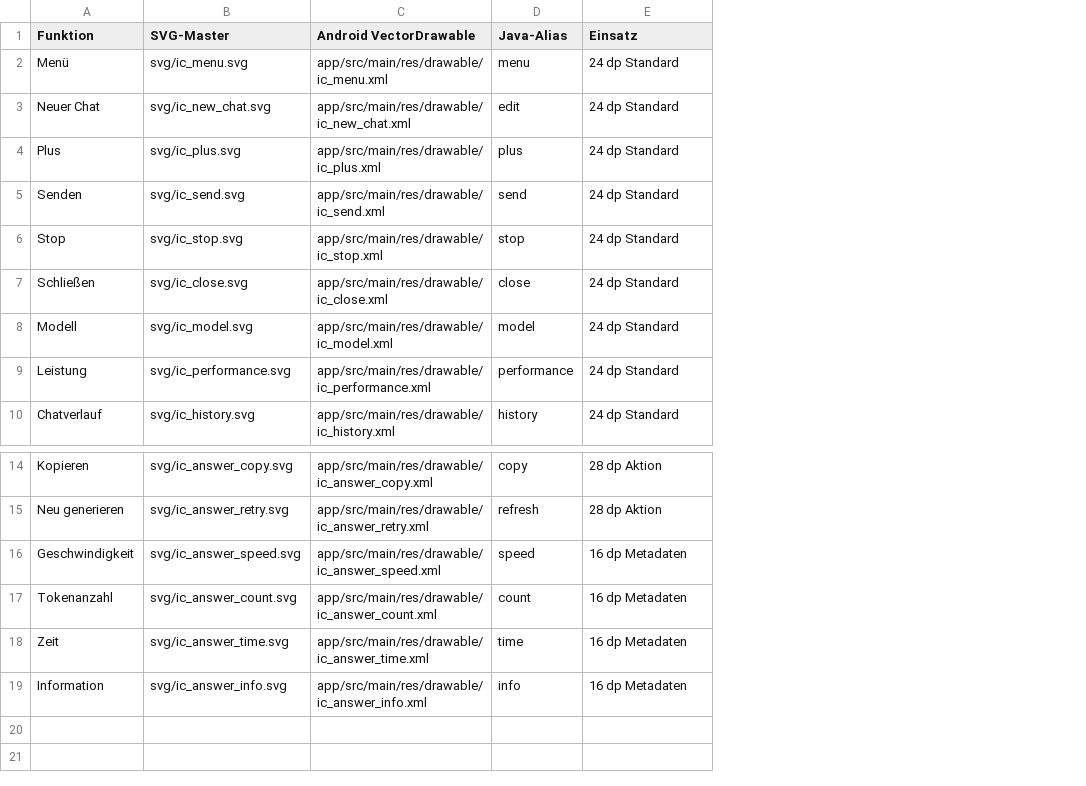
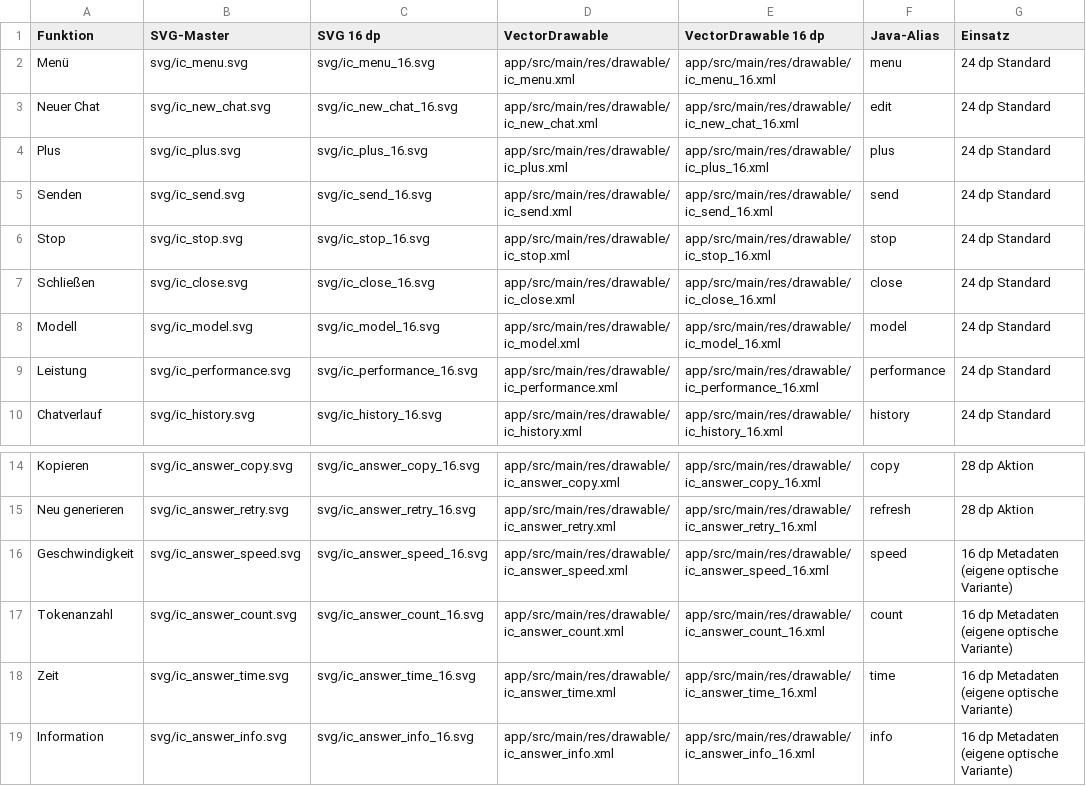
Before and after one commit to interfurz/bonsai-offline-a55, a CSV file: design/icons/Dateiuebersicht.csv, drawn as a sheet; only a part is shown, gaps mark what is left out; addresses are those after the commit; the diff names each change by its address in the sheet, - before the commit and + after, or states it on an @@ line.

```diff
--- a/design/icons/Dateiuebersicht.csv
+++ b/design/icons/Dateiuebersicht.csv
+column C (SVG 16 dp), rows 2-10: svg/ic_menu_16.svg | svg/ic_new_chat_16.svg | svg/ic_plus_16.svg | svg/ic_send_16.svg | svg/ic_stop_16.svg | svg/ic_close_16.svg | svg/ic_model_16.svg | svg/ic_performance_16.svg | svg/ic_history_16.svg; rows 14-19: svg/ic_answer_copy_16.svg | svg/ic_answer_retry_16.svg | svg/ic_answer_speed_16.svg | svg/ic_answer_count_16.svg | svg/ic_answer_time_16.svg | svg/ic_answer_info_16.svg
+column E (VectorDrawable 16 dp), rows 2-10: app/src/main/res/drawable/ic_menu_16.xml | app/src/main/res/drawable/ic_new_chat_16.xml | app/src/main/res/drawable/ic_plus_16.xml | app/src/main/res/drawable/ic_send_16.xml | app/src/main/res/drawable/ic_stop_16.xml | app/src/main/res/drawable/ic_close_16.xml | app/src/main/res/drawable/ic_model_16.xml | app/src/main/res/drawable/ic_performance_16.xml | app/src/main/res/drawable/ic_history_16.xml; rows 14-19: app/src/main/res/drawable/ic_answer_copy_16.xml | app/src/main/res/drawable/ic_answer_retry_16.xml | app/src/main/res/drawable/ic_answer_speed_16.xml | app/src/main/res/drawable/ic_answer_count_16.xml | app/src/main/res/drawable/ic_answer_time_16.xml | app/src/main/res/drawable/ic_answer_info_16.xml
-D1: Android VectorDrawable
+D1: VectorDrawable
-G16:G19 (Einsatz): 16 dp Metadaten
+G16:G19 (Einsatz): 16 dp Metadaten (eigene optische Variante)
```
Also changed, not shown: 30 other files.
